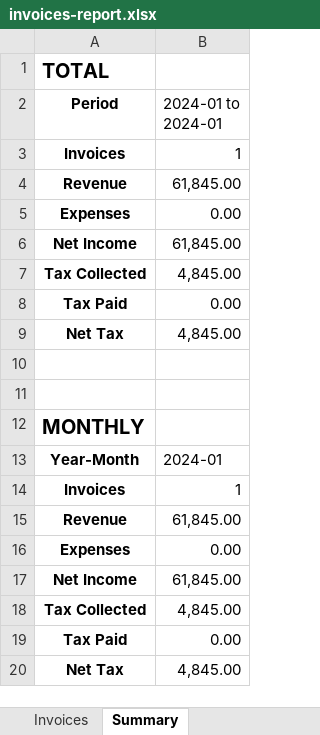
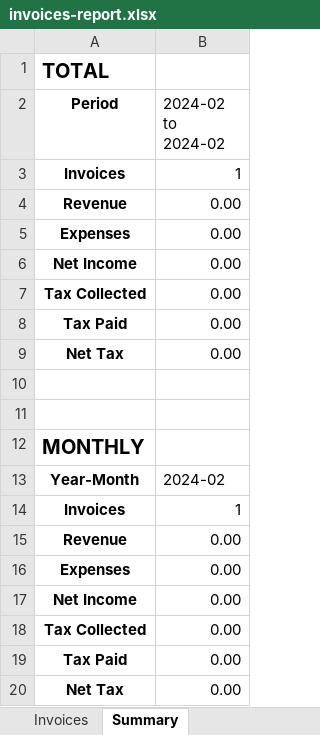
Before and after one commit to rezaawp/rest-openai-api, an Excel workbook: data/invoices-report.xlsx, sheet Summary, drawn as a sheet; values as stored, in another font and other column widths than the file's, no borders; charts and pictures not drawn; the diff names each change by its address in the sheet, - before the commit and + after, or states it on an @@ line.

```diff
--- a/data/invoices-report.xlsx (sheet Summary)
+++ b/data/invoices-report.xlsx (sheet Summary)
-B2: 2024-01 to 2024-01
+B2: 2024-02 to 2024-02
-B4 (2024-02 to 2024-02): 61,845.00
+B4 (2024-02 to 2024-02): 0.00
-B6 (2024-02 to 2024-02): 61,845.00
+B6 (2024-02 to 2024-02): 0.00
-B7 (2024-02 to 2024-02): 4,845.00
+B7 (2024-02 to 2024-02): 0.00
-B9 (2024-02 to 2024-02): 4,845.00
+B9 (2024-02 to 2024-02): 0.00
-B13 (2024-02 to 2024-02): 2024-01
+B13 (2024-02 to 2024-02): 2024-02
-B15 (2024-02 to 2024-02): 61,845.00
+B15 (2024-02 to 2024-02): 0.00
-B17 (2024-02 to 2024-02): 61,845.00
+B17 (2024-02 to 2024-02): 0.00
-B18 (2024-02 to 2024-02): 4,845.00
+B18 (2024-02 to 2024-02): 0.00
-B20 (2024-02 to 2024-02): 4,845.00
+B20 (2024-02 to 2024-02): 0.00
```
Also changed, not shown: sheet Invoices, charts or pictures, 13 other files.
